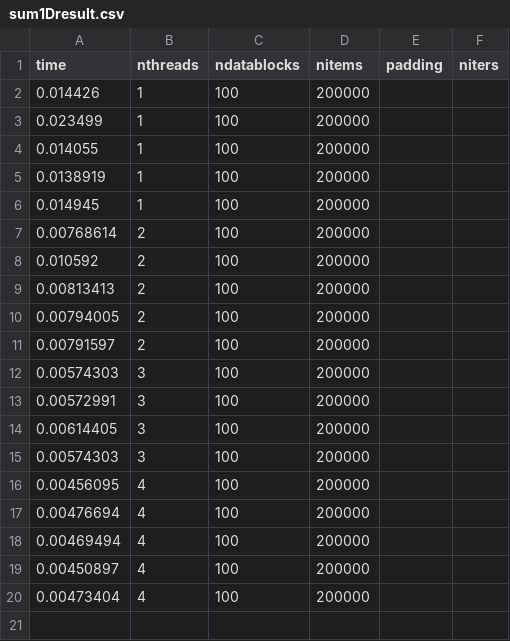
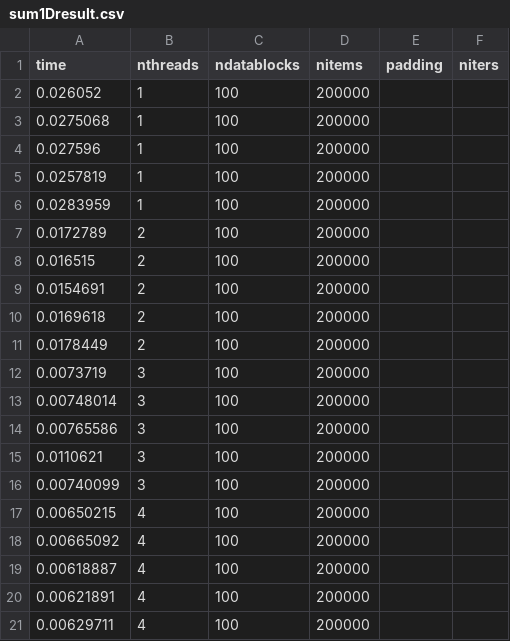
Before and after one commit to shengsli/stencil, a CSV file: dev_stencil_code_v0/ShengExamples/Sum1D/sum1Dresult.csv, drawn as a sheet.

```diff
--- a/dev_stencil_code_v0/ShengExamples/Sum1D/sum1Dresult.csv
+++ b/dev_stencil_code_v0/ShengExamples/Sum1D/sum1Dresult.csv
@@ -1,20 +1,21 @@
 time, nthreads, ndatablocks, nitems, padding, niters
-0.014426, 1, 100, 200000
-0.023499, 1, 100, 200000
-0.014055, 1, 100, 200000
-0.0138919, 1, 100, 200000
-0.014945, 1, 100, 200000
-0.00768614, 2, 100, 200000
-0.010592, 2, 100, 200000
-0.00813413, 2, 100, 200000
-0.00794005, 2, 100, 200000
-0.00791597, 2, 100, 200000
-0.00574303, 3, 100, 200000
-0.00572991, 3, 100, 200000
-0.00614405, 3, 100, 200000
-0.00574303, 3, 100, 200000
-0.00456095, 4, 100, 200000
-0.00476694, 4, 100, 200000
-0.00469494, 4, 100, 200000
-0.00450897, 4, 100, 200000
-0.00473404, 4, 100, 200000
+0.026052, 1, 100, 200000
+0.0275068, 1, 100, 200000
+0.027596, 1, 100, 200000
+0.0257819, 1, 100, 200000
+0.0283959, 1, 100, 200000
+0.0172789, 2, 100, 200000
+0.016515, 2, 100, 200000
+0.0154691, 2, 100, 200000
+0.0169618, 2, 100, 200000
+0.0178449, 2, 100, 200000
+0.0073719, 3, 100, 200000
+0.00748014, 3, 100, 200000
+0.00765586, 3, 100, 200000
+0.0110621, 3, 100, 200000
+0.00740099, 3, 100, 200000
+0.00650215, 4, 100, 200000
+0.00665092, 4, 100, 200000
+0.00618887, 4, 100, 200000
+0.00621891, 4, 100, 200000
+0.00629711, 4, 100, 200000
```
Also changed, not shown: 5 other files.
